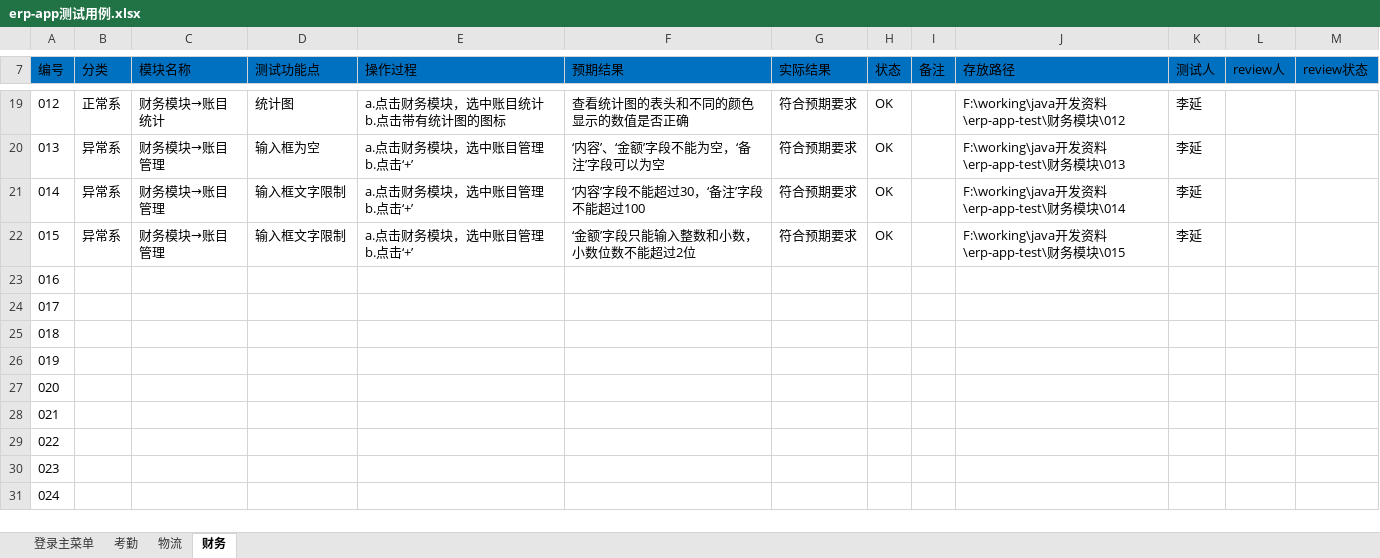
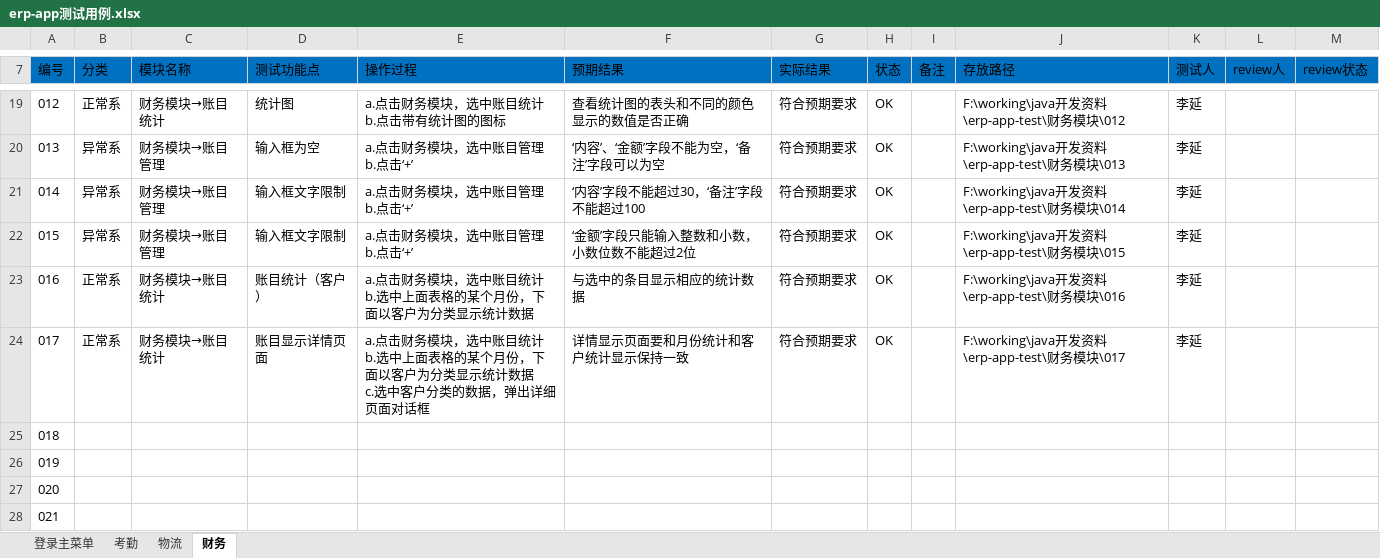
Before and after one commit to liyanippon/working, an Excel workbook: java开发资料/erp-app测试/erp-app测试用例.xlsx, sheet 财务, drawn as a sheet; only a part is shown, gaps mark what is left out; the shorter side is filled out with more unchanged rows; values as stored, in another font and other column widths than the file's, no borders; ↵ is a line break in a cell; the diff names each change by its address in the sheet, - before the commit and + after, or states it on an @@ line.

Commit message:
[mod]test

```diff
--- a/java开发资料/erp-app测试/erp-app测试用例.xlsx (sheet 财务)
+++ b/java开发资料/erp-app测试/erp-app测试用例.xlsx (sheet 财务)
-B23:B24 (分类): (empty)
+B23:B24 (分类): 正常系
-C23:C24 (模块名称): (empty)
+C23:C24 (模块名称): 财务模块→账目统计
-D23 (测试功能点): (empty)
+D23 (测试功能点): 账目统计（客户）
-E23 (操作过程): (empty)
+E23 (操作过程): a.点击财务模块，选中账目统计 ↵ b.选中上面表格的某个月份，下面以客户为分类显示统计数据
-F23 (预期结果): (empty)
+F23 (预期结果): 与选中的条目显示相应的统计数据
-G23:G24 (实际结果): (empty)
+G23:G24 (实际结果): 符合预期要求
-H23:H24 (状态): (empty)
+H23:H24 (状态): OK
-J23 (存放路径): (empty)
+J23 (存放路径): F:\working\java开发资料\erp-app-test\财务模块\016
-K23:K24 (测试人): (empty)
+K23:K24 (测试人): 李延
-D24 (测试功能点): (empty)
+D24 (测试功能点): 账目显示详情页面
-E24 (操作过程): (empty)
+E24 (操作过程): a.点击财务模块，选中账目统计 ↵ b.选中上面表格的某个月份，下面以客户为分类显示统计数据 ↵ c.选中客户分类的数据，弹出详细页面对话框
-F24 (预期结果): (empty)
+F24 (预期结果): 详情显示页面要和月份统计和客户统计显示保持一致
-J24 (存放路径): (empty)
+J24 (存放路径): F:\working\java开发资料\erp-app-test\财务模块\017
```
Also changed, not shown: sheet 物流, 23 other files.
